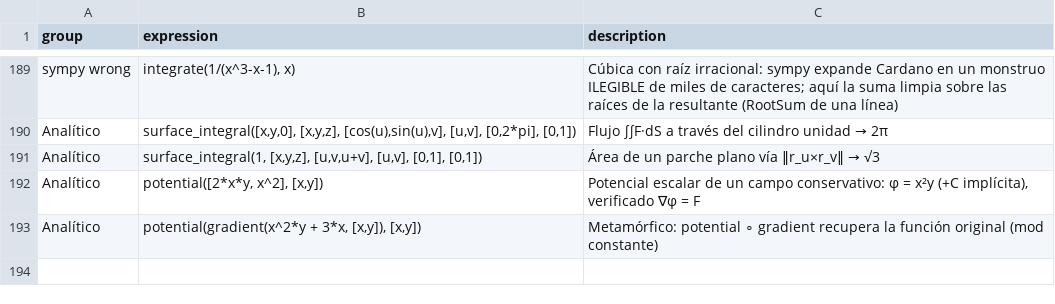
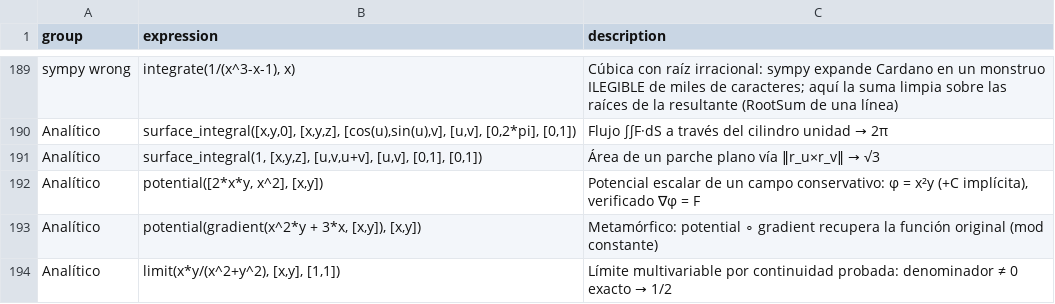
Before and after one commit to javileyes/ExpliCAS, a CSV file: web/examples.csv, drawn as a sheet; only a part is shown, gaps mark what is left out; the diff names each change by its address in the sheet, - before the commit and + after, or states it on an @@ line.

```diff
--- a/web/examples.csv
+++ b/web/examples.csv
+row 194: Analítico | limit(x*y/(x^2+y^2), [x,y], [1,1]) | Límite multivariable por continuidad probada: denominador ≠ 0 exacto → 1/2
```
Also changed, not shown: 25 other files.
